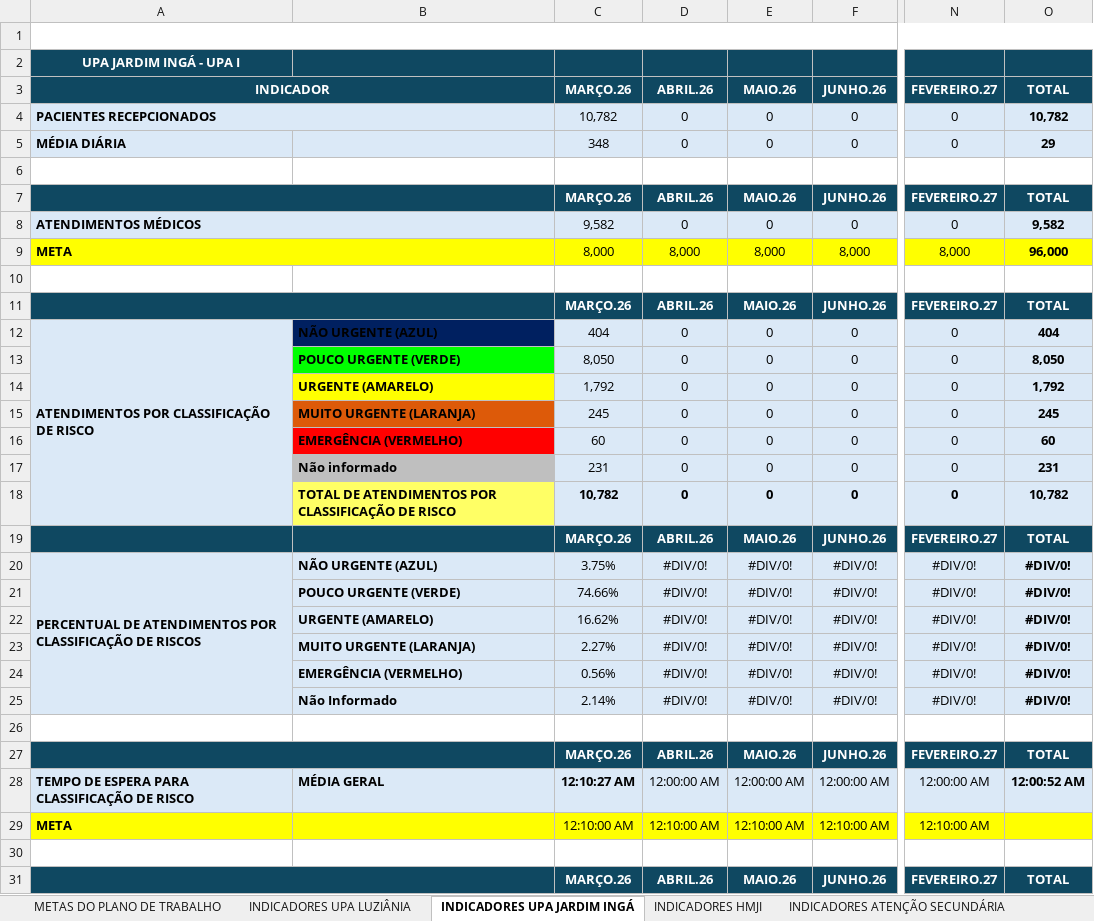
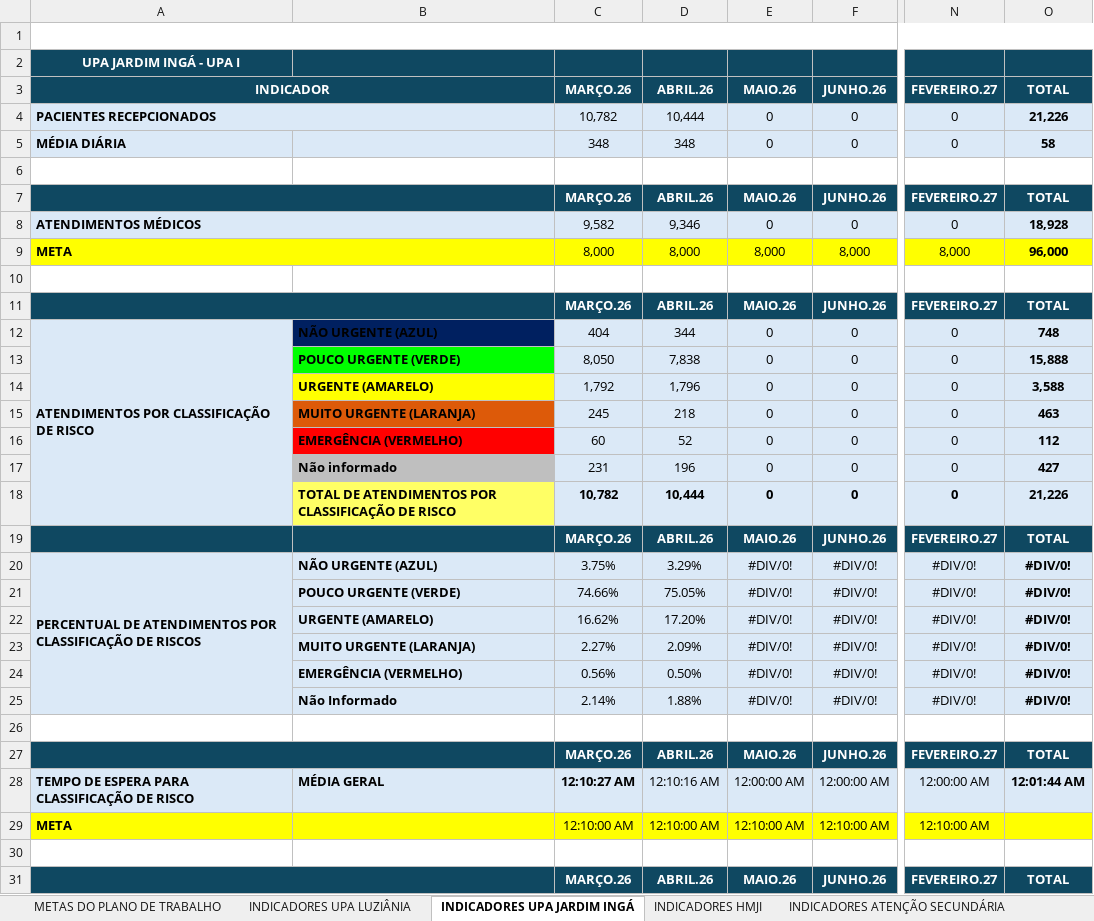
Before and after one commit to angelomdc12-afk/bi-municipio, an Excel workbook: PowerBI/dashboard_municipio.xlsx, sheet INDICADORES UPA JARDIM INGÁ, drawn as a sheet; only a part is shown, gaps mark what is left out; values as stored, in another font and other column widths than the file's, no borders; charts and pictures not drawn; the diff covers the shown part only; the diff names each change by its address in the sheet, - before the commit and + after, or states it on an @@ line.

```diff
--- a/PowerBI/dashboard_municipio.xlsx (sheet INDICADORES UPA JARDIM INGÁ)
+++ b/PowerBI/dashboard_municipio.xlsx (sheet INDICADORES UPA JARDIM INGÁ)
-D4: 0
+D4: 10,444
-O4: 10,782
+O4: 21,226
-D5: 0
+D5: 348
-O5: 29
+O5: 58
-D8: 0
+D8: 9,346
-O8: 9,582
+O8: 18,928
-D12: 0
+D12: 344
-O12: 404
+O12: 748
-D13: 0
+D13: 7,838
-O13: 8,050
+O13: 15,888
-D14: 0
+D14: 1,796
-O14: 1,792
+O14: 3,588
-D15: 0
+D15: 218
-O15: 245
+O15: 463
-D16: 0
+D16: 52
-O16: 60
+O16: 112
-D17: 0
+D17: 196
-O17: 231
+O17: 427
-D18: 0
+D18: 10,444
-O18: 10,782
+O18: 21,226
-D20: #DIV/0!
+D20: 3.29%
-D21: #DIV/0!
+D21: 75.05%
-D22: #DIV/0!
+D22: 17.20%
-D23: #DIV/0!
+D23: 2.09%
-D24: #DIV/0!
+D24: 0.50%
-D25: #DIV/0!
+D25: 1.88%
-D28: 12:00:00 AM
+D28: 12:10:16 AM
-O28: 12:00:52 AM
+O28: 12:01:44 AM
```
Also changed, not shown: 44 edited cells and cell formats elsewhere in this sheet, sheet INDICADORES UPA LUZIÂNIA, sheet INDICADORES HMJI, sheet INDICADORES ATENÇÃO SECUNDÁRIA, sheet INDICADORES ATENÇÃO PRIMÁRIA, sheet METAS DO PLANO DE TRABALHO, sheet Financeiro, 1 more sheet, formulas that keep their value, PowerBI/urgencia_tratado_validado.xlsx, 2 other files.
